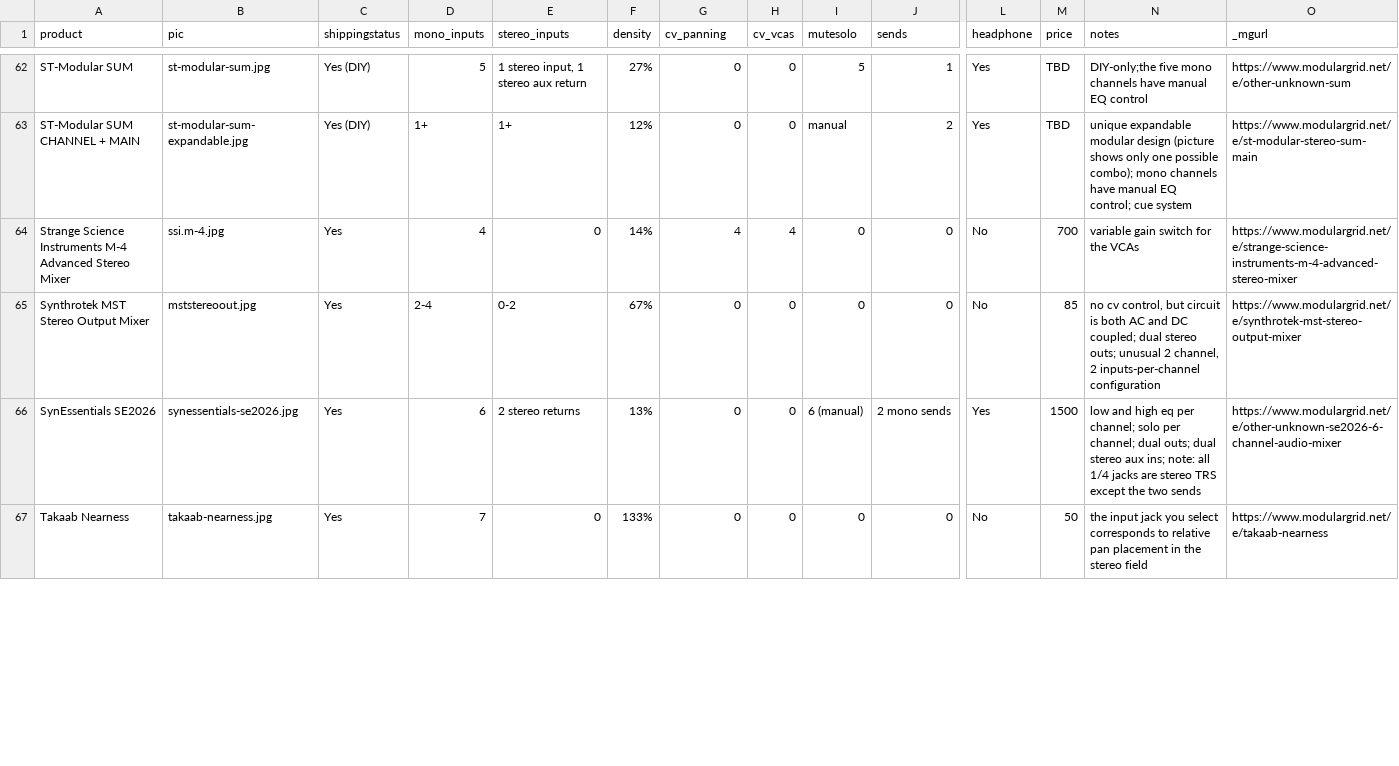
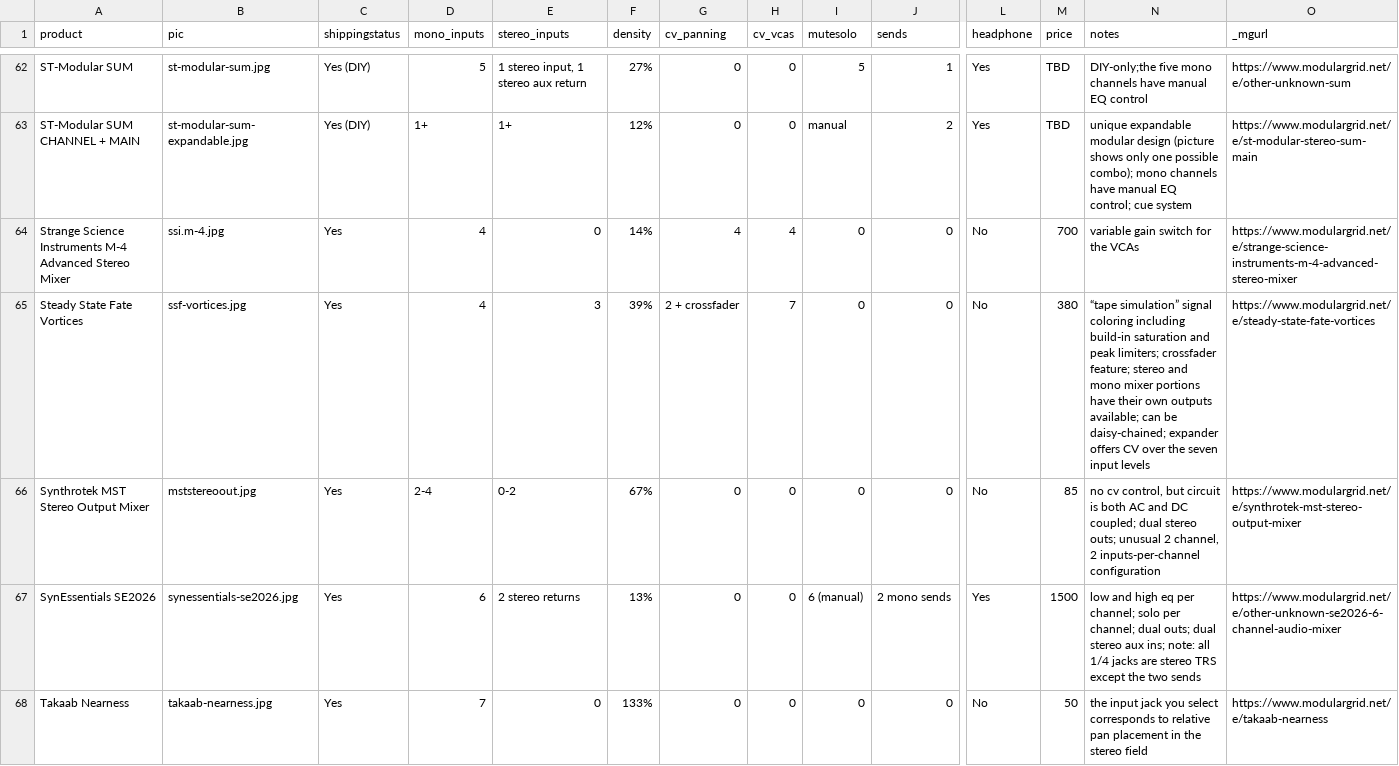
Before and after one commit to mdoudoroff/doudoroff.com, a CSV file: mixers/mixers-data.csv, drawn as a sheet; only a part is shown, gaps mark what is left out; rows hold the shown columns only; the diff covers the shown part only; the diff names each change by its address in the sheet, - before the commit and + after, or states it on an @@ line.

```diff
--- a/mixers/mixers-data.csv
+++ b/mixers/mixers-data.csv
+row 65: Steady State Fate Vortices | ssf-vortices.jpg | Yes | 4 | 3 | 39% | 2 + crossfader | 7 | 0 | 0 | No | 380 | “tape simulation” signal coloring including build-in saturation and peak limiters; crossfader feature; stereo and mono mixer portions have their own outputs available; can be daisy-chained; expander offers CV over the seven input levels | https://www.modulargrid.net/e/steady-state-fate-vortices
```
Also changed, not shown: 1 edited cell elsewhere in this file, 5 other files.
